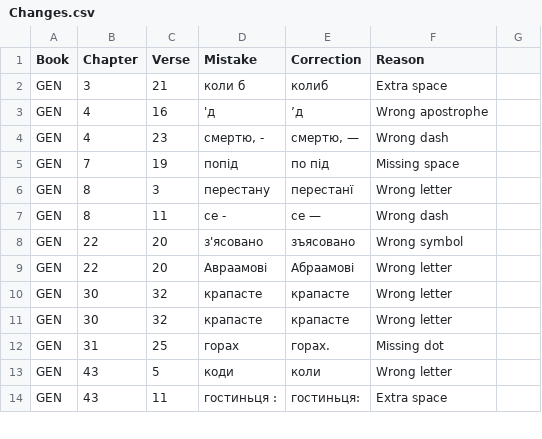
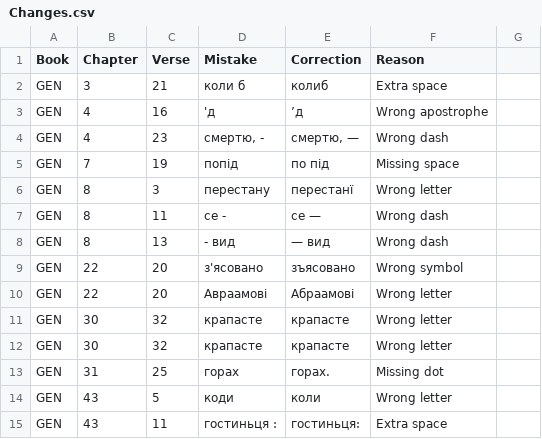
Before and after one commit to seesmof/Biblija-Kulisha, a CSV file: docs/Checks/Changes.csv, drawn as a sheet; only a part is shown.

Commit message:
GEN 8 13 wrong dash fix

```diff
--- a/docs/Checks/Changes.csv
+++ b/docs/Checks/Changes.csv
@@ -7,2 +7,3 @@ GEN,8,3,перестану,перестанї,Wrong letter
 GEN,8,11,се -,се —,Wrong dash
+GEN,8,13,- вид,— вид,Wrong dash
 GEN,22,20,з'ясовано,зъясовано,Wrong symbol
```
Also changed, not shown: logs/Dashes.csv, 4 other files.
